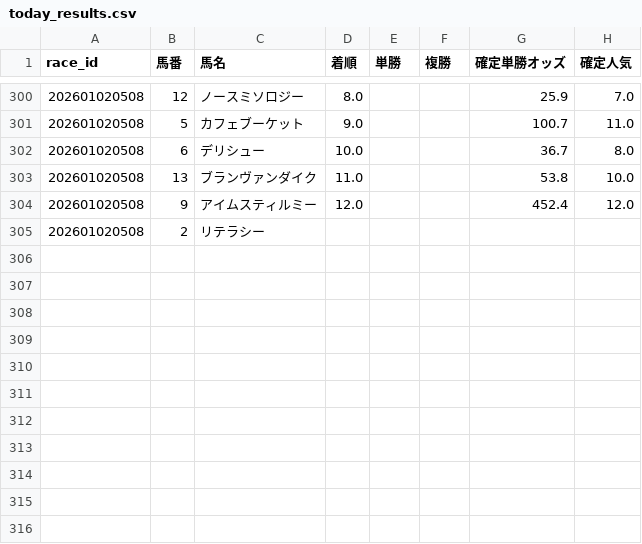
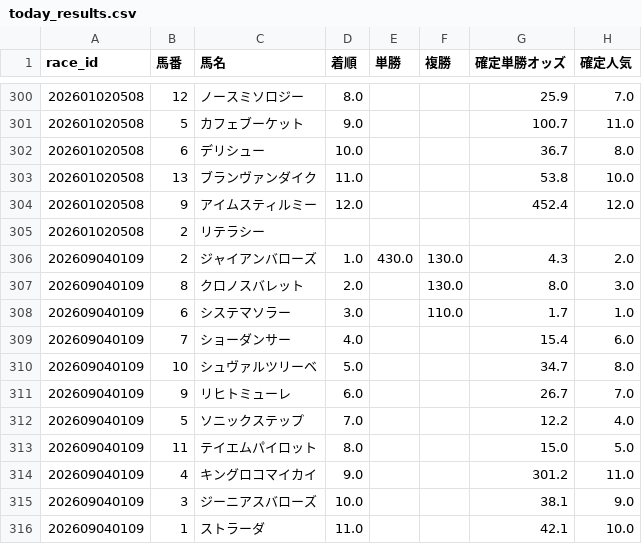
Before and after one commit to fu-ga306/keiba-ai, a CSV file: today_results.csv, drawn as a sheet; only a part is shown, gaps mark what is left out; the diff names each change by its address in the sheet, - before the commit and + after, or states it on an @@ line.

```diff
--- a/today_results.csv
+++ b/today_results.csv
+row 306: 202609040109 | 2 | ジャイアンバローズ | 1.0 | 430.0 | 130.0 | 4.3 | 2.0
+row 307: 202609040109 | 8 | クロノスバレット | 2.0 |  | 130.0 | 8.0 | 3.0
+row 308: 202609040109 | 6 | システマソラー | 3.0 |  | 110.0 | 1.7 | 1.0
+row 309: 202609040109 | 7 | ショーダンサー | 4.0 |  |  | 15.4 | 6.0
+row 310: 202609040109 | 10 | シュヴァルツリーベ | 5.0 |  |  | 34.7 | 8.0
+row 311: 202609040109 | 9 | リヒトミューレ | 6.0 |  |  | 26.7 | 7.0
+row 312: 202609040109 | 5 | ソニックステップ | 7.0 |  |  | 12.2 | 4.0
+row 313: 202609040109 | 11 | テイエムパイロット | 8.0 |  |  | 15.0 | 5.0
+row 314: 202609040109 | 4 | キングロコマイカイ | 9.0 |  |  | 301.2 | 11.0
+row 315: 202609040109 | 3 | ジーニアスバローズ | 10.0 |  |  | 38.1 | 9.0
+row 316: 202609040109 | 1 | ストラーダ | 11.0 |  |  | 42.1 | 10.0
```
Also changed, not shown: 2 other files.
